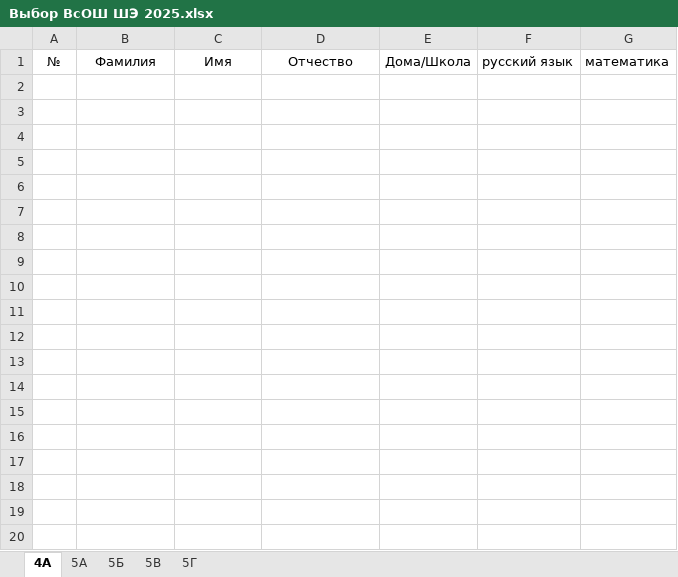
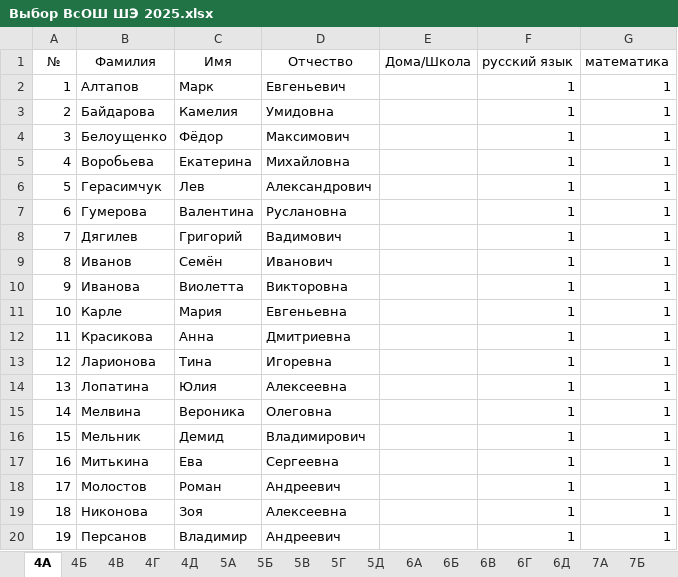
Before and after one commit to Nataiel/Collect_olimp, an Excel workbook: Выбор ВсОШ ШЭ 2025.xlsx, sheet 4А, drawn as a sheet; only a part is shown; values as stored, in another font and other column widths than the file's, no borders; the diff covers the shown part only; the diff names each change by its address in the sheet, - before the commit and + after, or states it on an @@ line.

```diff
--- a/Выбор ВсОШ ШЭ 2025.xlsx (sheet 4А)
+++ b/Выбор ВсОШ ШЭ 2025.xlsx (sheet 4А)
+sheet tab: 4Б
+sheet tab: 4В
+sheet tab: 4Г
+sheet tab: 4Д
+sheet tab: 5Д
+sheet tab: 6А
+sheet tab: 6Б
+sheet tab: 6В
+sheet tab: 6Г
+sheet tab: 6Д
+sheet tab: 7А
+sheet tab: 7Б
+row 2: 1 | Алтапов | Марк | Евгеньевич |  | 1 | 1
+row 3: 2 | Байдарова | Камелия | Умидовна |  | 1 | 1
+row 4: 3 | Белоущенко | Фёдор | Максимович |  | 1 | 1
+row 5: 4 | Воробьева | Екатерина | Михайловна |  | 1 | 1
+row 6: 5 | Герасимчук | Лев | Александрович |  | 1 | 1
+row 7: 6 | Гумерова | Валентина | Руслановна |  | 1 | 1
+row 8: 7 | Дягилев | Григорий | Вадимович |  | 1 | 1
+row 9: 8 | Иванов | Семён | Иванович |  | 1 | 1
+row 10: 9 | Иванова | Виолетта | Викторовна |  | 1 | 1
+row 11: 10 | Карле | Мария | Евгеньевна |  | 1 | 1
+row 12: 11 | Красикова | Анна | Дмитриевна |  | 1 | 1
+row 13: 12 | Ларионова | Тина | Игоревна |  | 1 | 1
+row 14: 13 | Лопатина | Юлия | Алексеевна |  | 1 | 1
+row 15: 14 | Мелвина | Вероника | Олеговна |  | 1 | 1
+row 16: 15 | Мельник | Демид | Владимирович |  | 1 | 1
+row 17: 16 | Митькина | Ева | Сергеевна |  | 1 | 1
+row 18: 17 | Молостов | Роман | Андреевич |  | 1 | 1
+row 19: 18 | Никонова | Зоя | Алексеевна |  | 1 | 1
+row 20: 19 | Персанов | Владимир | Андреевич |  | 1 | 1
```
Also changed, not shown: 11 added rows elsewhere in this sheet, sheet 5А, sheet 5Г, sheet 5Б, sheet 5В, other sheet tabs, your_file.xlsx, 2 other files.
